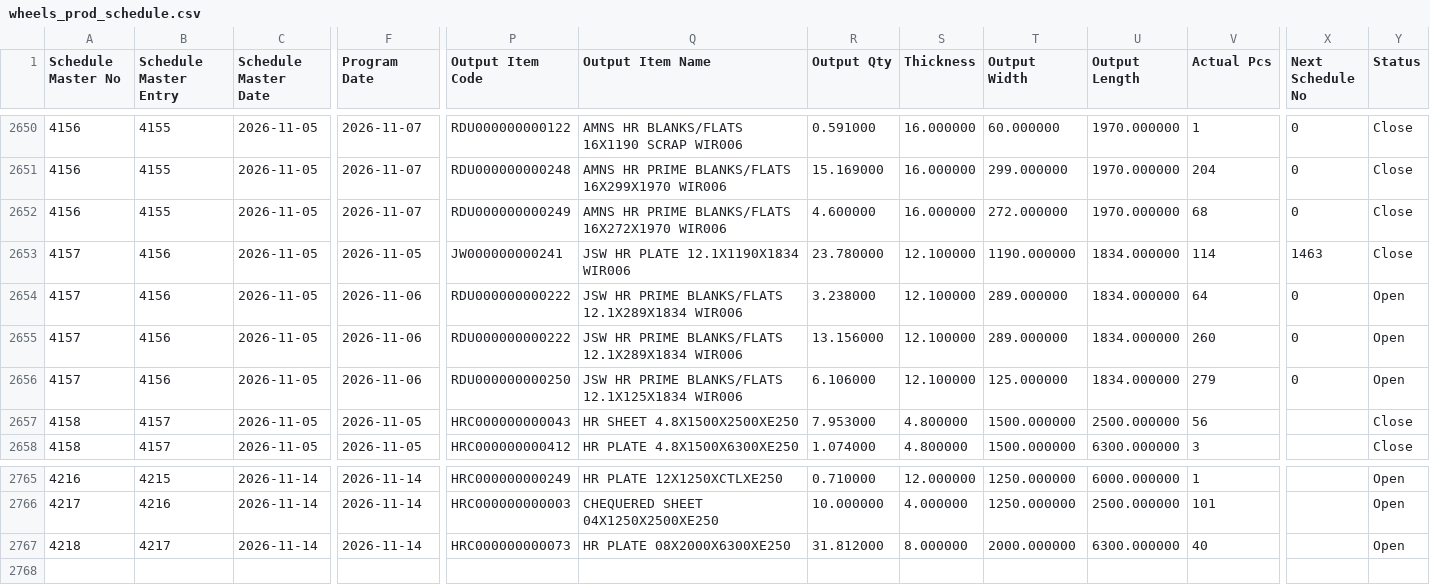
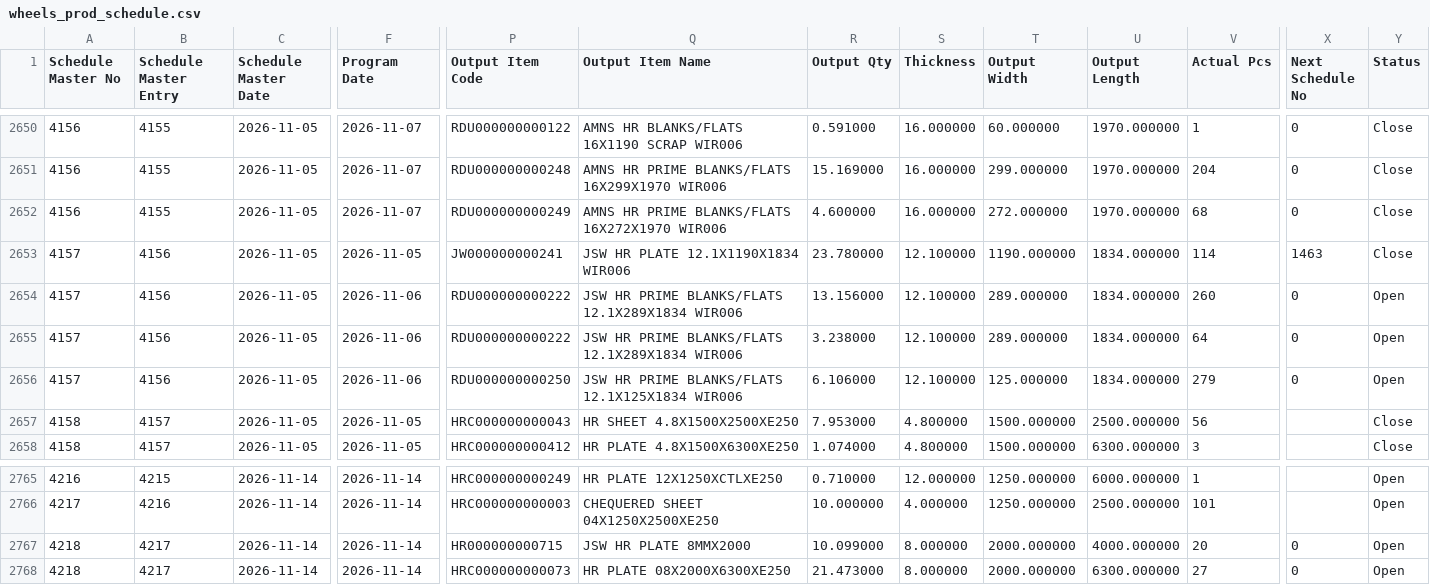
Before and after one commit to BSC23609/bsc-stock-data, a CSV file: wheels_prod_schedule.csv, drawn as a sheet; only a part is shown, gaps mark what is left out; addresses are those after the commit; rows hold the shown columns only; the diff names each change by its address in the sheet, - before the commit and + after, or states it on an @@ line.

```diff
--- a/wheels_prod_schedule.csv
+++ b/wheels_prod_schedule.csv
@@ row 2655 moved to row 2654: 4157 @@
+row 2767: 4218 | 4217 | 2026-11-14 | 2026-11-14 | HR000000000715 | JSW HR PLATE 8MMX2000 | 10.099000 | 8.000000 | 2000.000000 | 4000.000000 | 20 | 0 | Open
-R2768 (Output Qty): 31.812000
+R2768 (Output Qty): 21.473000
-V2768 (Actual Pcs): 40
+V2768 (Actual Pcs): 27
-X2768 (Next Schedule No): (empty)
+X2768 (Next Schedule No): 0
```
Also changed, not shown: mis_stock.csv, 3 other files.
